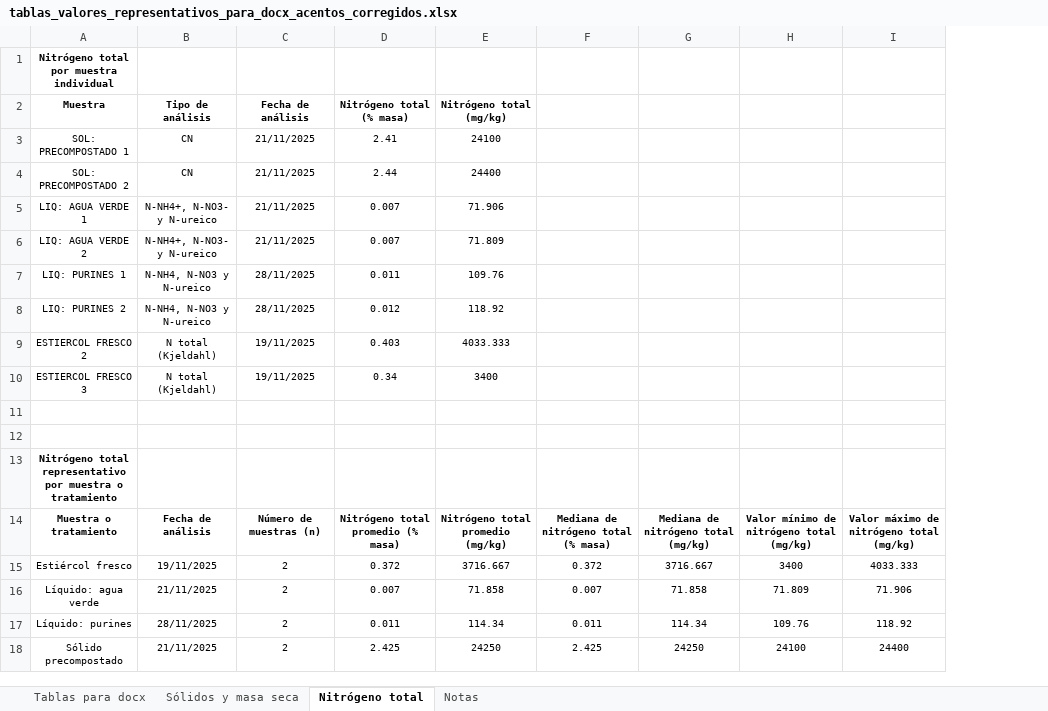
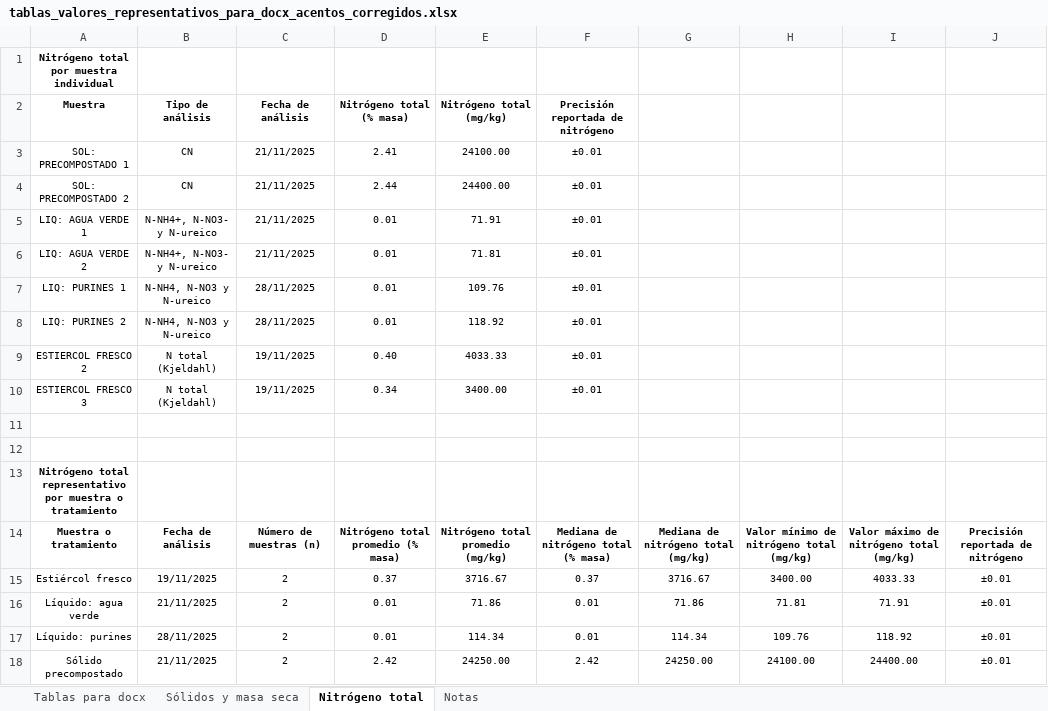
Before and after one commit to Mateo0098/LCA_IPCC_MANURE_TURRIALBA_UCR, an Excel workbook: excel_tables/tablas_valores_representativos_para_docx_acentos_corregidos.xlsx, sheet Nitrógeno total, drawn as a sheet; values as stored, in another font and other column widths than the file's, no borders; removed rows and columns are numbered as before the commit, all else as after; the diff names each change by its address in the sheet, - before the commit and + after, or states it on an @@ line.

```diff
--- a/excel_tables/tablas_valores_representativos_para_docx_acentos_corregidos.xlsx (sheet Nitrógeno total)
+++ b/excel_tables/tablas_valores_representativos_para_docx_acentos_corregidos.xlsx (sheet Nitrógeno total)
-column F, rows 14-18: Mediana de nitrógeno total (% masa) | 0.372 | 0.007 | 0.011 | 2.425
+column F (Precisión reportada de nitrógeno), rows 3-18: ±0.01 | ±0.01 | ±0.01 | ±0.01 | ±0.01 | ±0.01 | ±0.01 | ±0.01 |  |  |  | Mediana de nitrógeno total (% masa) | 0.37 | 0.01 | 0.01 | 2.42
+column J, rows 14-18: Precisión reportada de nitrógeno | ±0.01 | ±0.01 | ±0.01 | ±0.01
-E3 (Nitrógeno total (mg/kg)): 24100
+E3 (Nitrógeno total (mg/kg)): 24100.00
-E4 (Nitrógeno total (mg/kg)): 24400
+E4 (Nitrógeno total (mg/kg)): 24400.00
-D5:D6 (Nitrógeno total (% masa)): 0.007
+D5:D6 (Nitrógeno total (% masa)): 0.01
-E5 (Nitrógeno total (mg/kg)): 71.906
+E5 (Nitrógeno total (mg/kg)): 71.91
-E6 (Nitrógeno total (mg/kg)): 71.809
+E6 (Nitrógeno total (mg/kg)): 71.81
-D7 (Nitrógeno total (% masa)): 0.011
+D7 (Nitrógeno total (% masa)): 0.01
-D8 (Nitrógeno total (% masa)): 0.012
+D8 (Nitrógeno total (% masa)): 0.01
-D9 (Nitrógeno total (% masa)): 0.403
+D9 (Nitrógeno total (% masa)): 0.40
-E9 (Nitrógeno total (mg/kg)): 4033.333
+E9 (Nitrógeno total (mg/kg)): 4033.33
-E10 (Nitrógeno total (mg/kg)): 3400
+E10 (Nitrógeno total (mg/kg)): 3400.00
-D15 (Nitrógeno total (% masa)): 0.372
+D15 (Nitrógeno total (% masa)): 0.37
-E15 (Nitrógeno total (mg/kg)): 3716.667
+E15 (Nitrógeno total (mg/kg)): 3716.67
-G15: 3716.667
+G15: 3716.67
-H15: 3400
+H15: 3400.00
-I15: 4033.333
+I15: 4033.33
-D16 (Nitrógeno total (% masa)): 0.007
+D16 (Nitrógeno total (% masa)): 0.01
-E16 (Nitrógeno total (mg/kg)): 71.858
+E16 (Nitrógeno total (mg/kg)): 71.86
-G16: 71.858
+G16: 71.86
-H16: 71.809
+H16: 71.81
-I16: 71.906
+I16: 71.91
-D17 (Nitrógeno total (% masa)): 0.011
+D17 (Nitrógeno total (% masa)): 0.01
-D18 (Nitrógeno total (% masa)): 2.425
+D18 (Nitrógeno total (% masa)): 2.42
-E18 (Nitrógeno total (mg/kg)): 24250
+E18 (Nitrógeno total (mg/kg)): 24250.00
-G18: 24250
+G18: 24250.00
-H18: 24100
+H18: 24100.00
-I18: 24400
+I18: 24400.00
```
Also changed, not shown: sheet Tablas para docx, sheet Sólidos y masa seca, sheet Notas, 5 other files.
